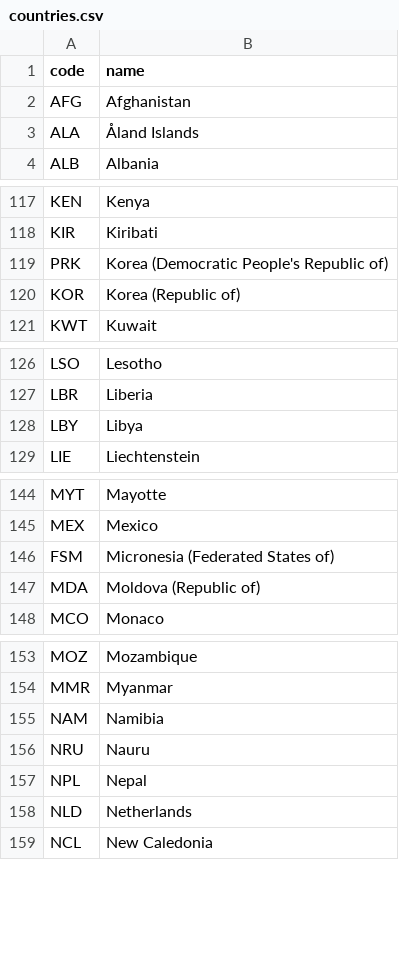
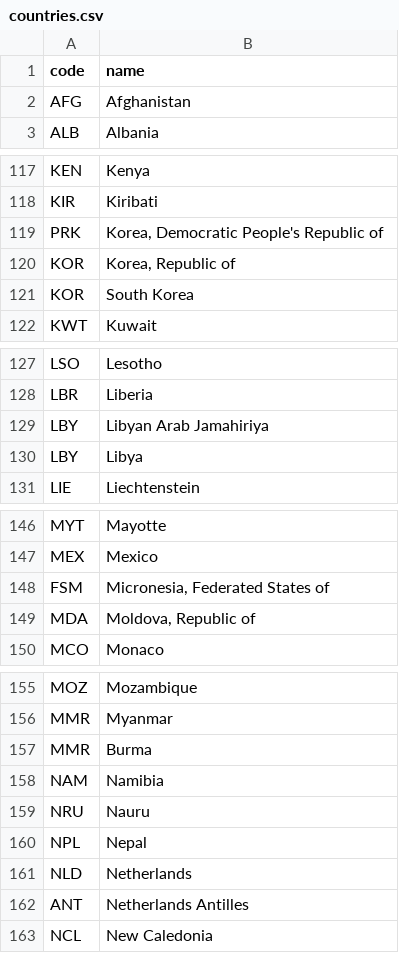
Before and after one commit to wanderson42/Portfolio-DS, a CSV file: datasets/countries.csv, drawn as a sheet; only a part is shown, gaps mark what is left out; the diff covers the shown part only.

```diff
--- a/datasets/countries.csv
+++ b/datasets/countries.csv
@@ -2,3 +2,2 @@ code,name
 AFG,Afghanistan
-ALA,Åland Islands
 ALB,Albania
@@ -118,4 +118,5 @@ KEN,Kenya
 KIR,Kiribati
-PRK,Korea (Democratic People's Republic of)
-KOR,Korea (Republic of)
+PRK,"Korea, Democratic People's Republic of"
+KOR,"Korea, Republic of"
+KOR,South Korea
 KWT,Kuwait
@@ -127,2 +128,3 @@ LSO,Lesotho
 LBR,Liberia
+LBY,Libyan Arab Jamahiriya
 LBY,Libya
@@ -145,4 +147,4 @@ MYT,Mayotte
 MEX,Mexico
-FSM,Micronesia (Federated States of)
-MDA,Moldova (Republic of)
+FSM,"Micronesia, Federated States of"
+MDA,"Moldova, Republic of"
 MCO,Monaco
@@ -154,2 +156,3 @@ MOZ,Mozambique
 MMR,Myanmar
+MMR,Burma
 NAM,Namibia
@@ -158,2 +161,3 @@ NPL,Nepal
 NLD,Netherlands
+ANT,Netherlands Antilles
 NCL,New Caledonia
```
Also changed, not shown: 11 added rows, 7 removed rows and 11 edited cells elsewhere in this file.
